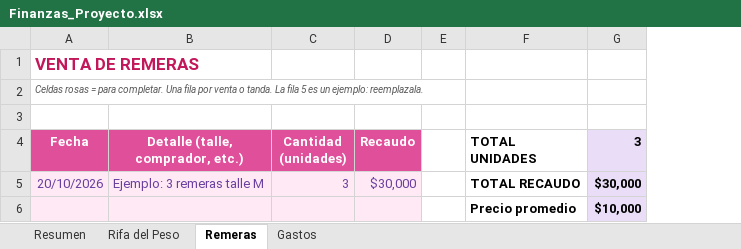
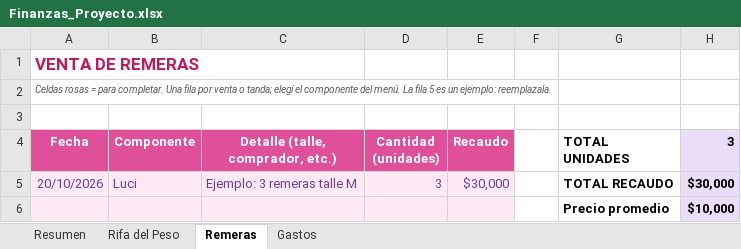
Before and after one commit to tripodidls/finanzas_rdlq, an Excel workbook: Finanzas_Proyecto.xlsx, sheet Remeras, drawn as a sheet; values as stored, in another font and other column widths than the file's, no borders; the diff names each change by its address in the sheet, - before the commit and + after, or states it on an @@ line.

```diff
--- a/Finanzas_Proyecto.xlsx (sheet Remeras)
+++ b/Finanzas_Proyecto.xlsx (sheet Remeras)
+column B (Componente), row 5: Luci
-A2 (Fecha): …venta o tanda. La fila…
+A2 (Fecha): …venta o tanda; elegí el componente del menú. La fila…
```
Also changed, not shown: sheet Rifa del Peso, sheet Resumen, sheet Gastos, formulas that keep their value, 2 other files.
